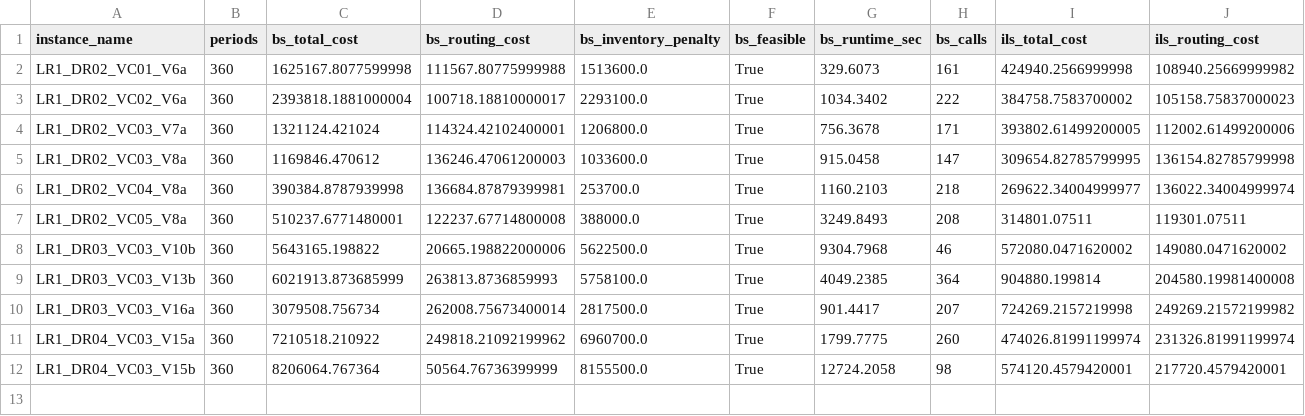
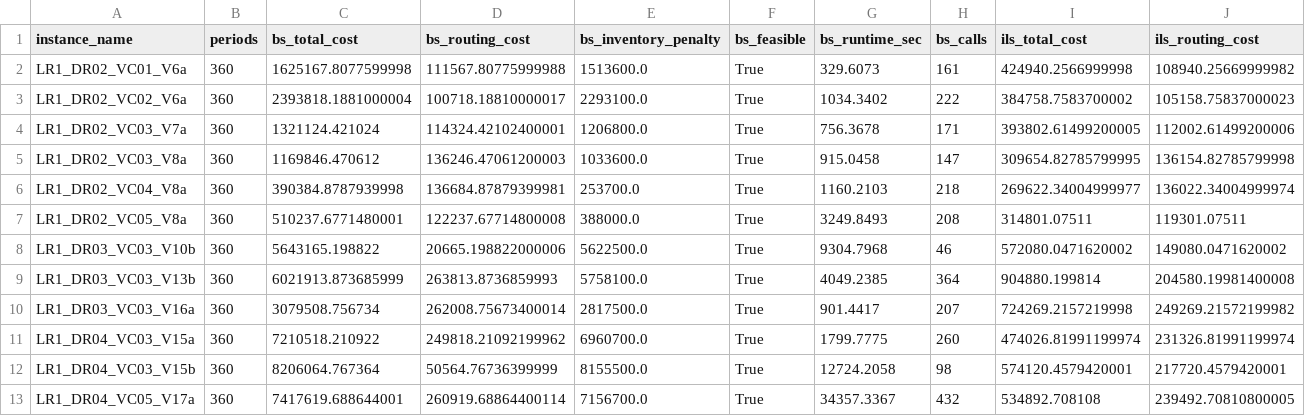
Before and after one commit to kamillaknudsen/mirp, a CSV file: results/horizon_360/results.csv, drawn as a sheet; only a part is shown; rows hold the shown columns only; the diff names each change by its address in the sheet, - before the commit and + after, or states it on an @@ line.

Commit message:
Update results.csv

```diff
--- a/results/horizon_360/results.csv
+++ b/results/horizon_360/results.csv
+row 13: LR1_DR04_VC05_V17a | 360 | 7417619.688644001 | 260919.68864400114 | 7156700.0 | True | 34357.3367 | 432 | 534892.708108 | 239492.70810800005
```
